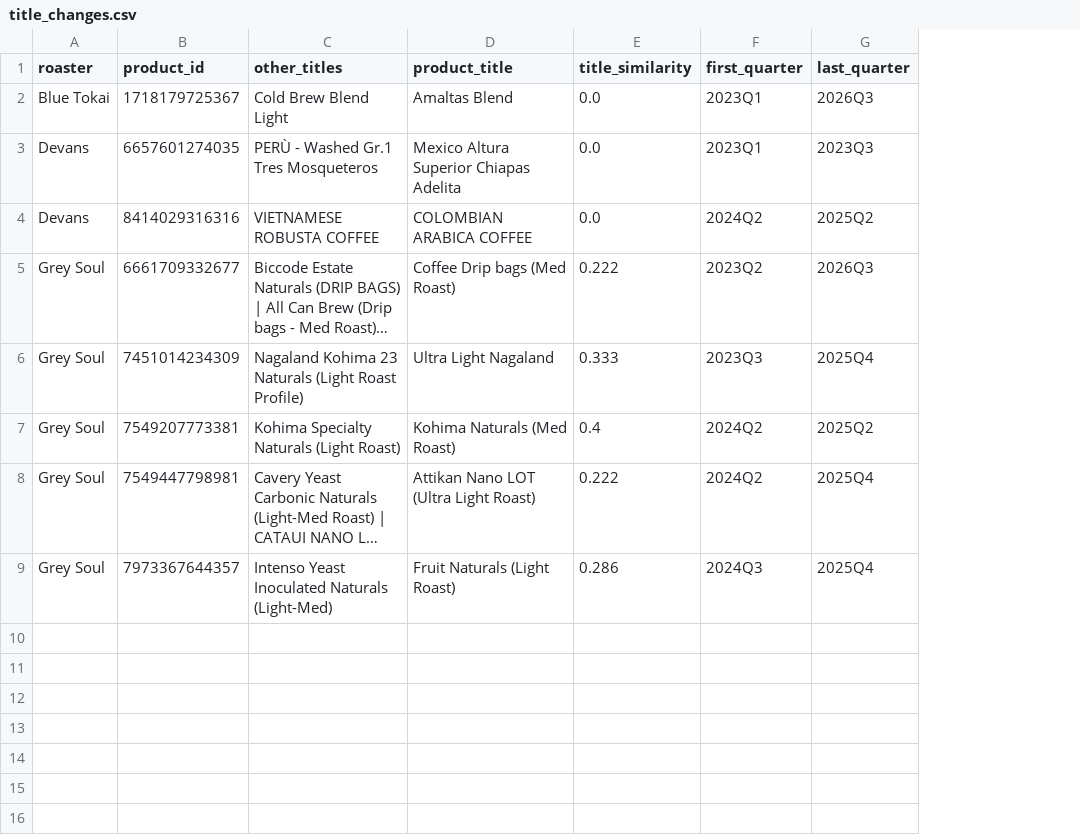
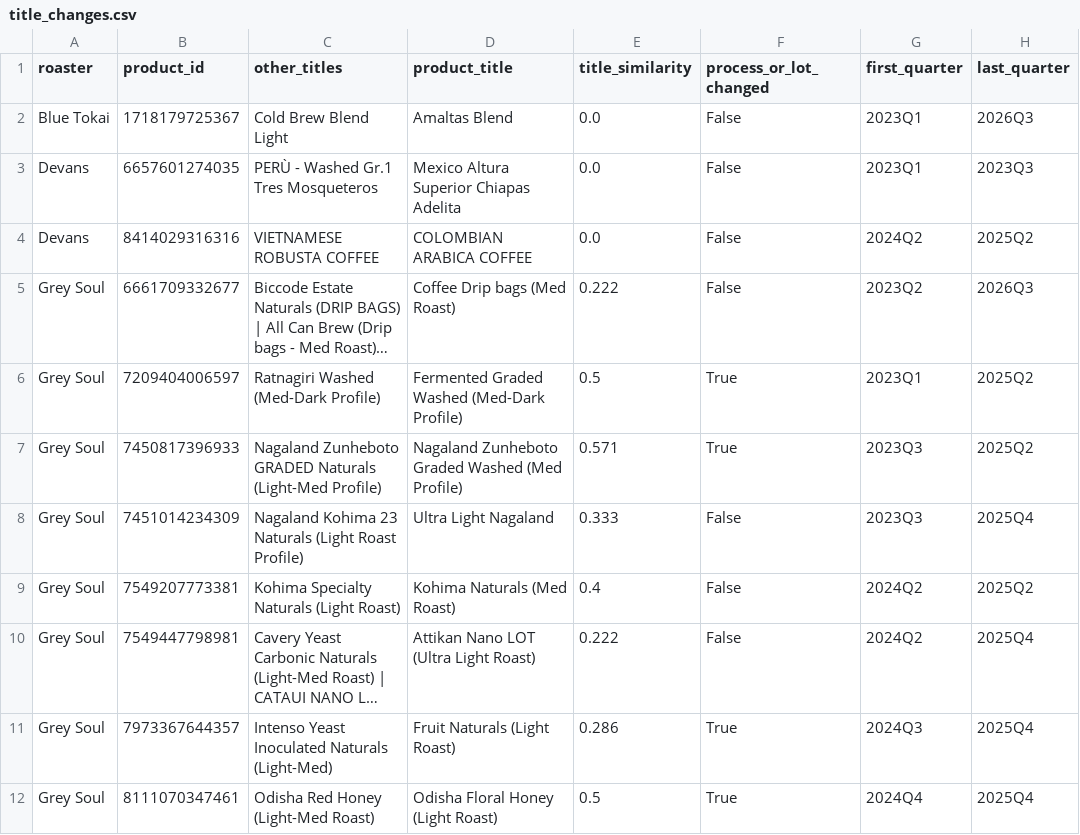
Before and after one commit to Sanchit0820/coffee-price-shock, a CSV file: data/review/title_changes.csv, drawn as a sheet; long unchanged cells end in …; the diff names each change by its address in the sheet, - before the commit and + after, or states it on an @@ line.

```diff
--- a/data/review/title_changes.csv
+++ b/data/review/title_changes.csv
+column F (process_or_lot_changed), rows 2-5: all False; rows 8-11: False | False | False | True
+row 6: Grey Soul | 7209404006597 | Ratnagiri Washed (Med-Dark Profile) | Fermented Graded Washed (Med-Dark Profile) | 0.5 | True | 2023Q1 | 2025Q2
+row 7: Grey Soul | 7450817396933 | Nagaland Zunheboto GRADED Naturals (Light-Med Profile) | Nagaland Zunheboto Graded Washed (Med Profile) | 0.571 | True | 2023Q3 | 2025Q2
+row 12: Grey Soul | 8111070347461 | Odisha Red Honey (Light-Med Roast) | Odisha Floral Honey (Light Roast) | 0.5 | True | 2024Q4 | 2025Q4
```
Also changed, not shown: data/clean/match_candidates.csv, data/clean/product_attributes.csv, 47 other files.
